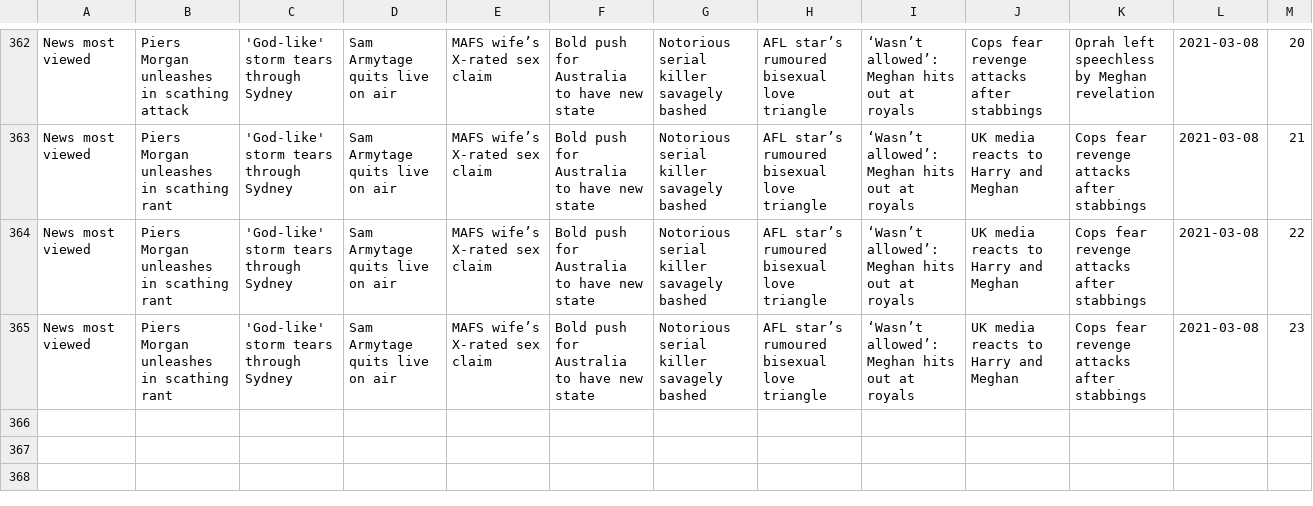
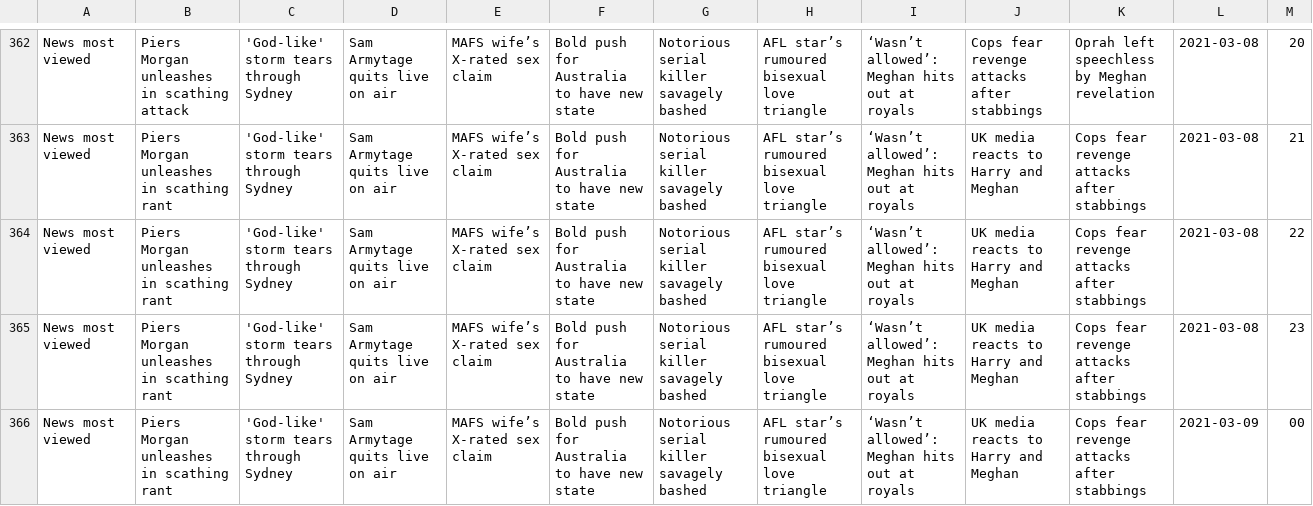
Before and after one commit to joshnicholas/trends, a CSV file: data/news_pop.csv, drawn as a sheet; only a part is shown, gaps mark what is left out.

Commit message:
Latest data: Mon Mar  8 14:29:30 UTC 2021

```diff
--- a/data/news_pop.csv
+++ b/data/news_pop.csv
@@ -365 +365,2 @@ News most viewed,Piers Morgan unleashes in scathing rant,'God-like' storm tears
 News most viewed,Piers Morgan unleashes in scathing rant,'God-like' storm tears through Sydney,Sam Armytage quits live on air,MAFS wife’s X-rated sex claim,Bold push for Australia to have new state,Notorious serial killer savagely bashed,AFL star’s rumoured bisexual love triangle,‘Wasn’t allowed’: Meghan hits out at royals,UK media reacts to Harry and Meghan,Cops fear revenge attacks after stabbings,2021-03-08,23
+News most viewed,Piers Morgan unleashes in scathing rant,'God-like' storm tears through Sydney,Sam Armytage quits live on air,MAFS wife’s X-rated sex claim,Bold push for Australia to have new state,Notorious serial killer savagely bashed,AFL star’s rumoured bisexual love triangle,‘Wasn’t allowed’: Meghan hits out at royals,UK media reacts to Harry and Meghan,Cops fear revenge attacks after stabbings,2021-03-09,00
```
